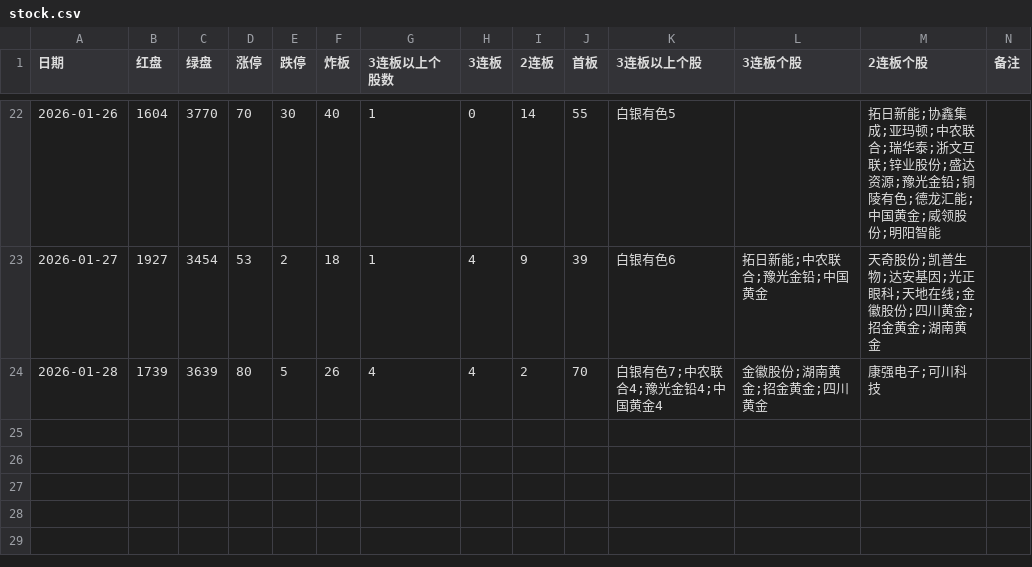
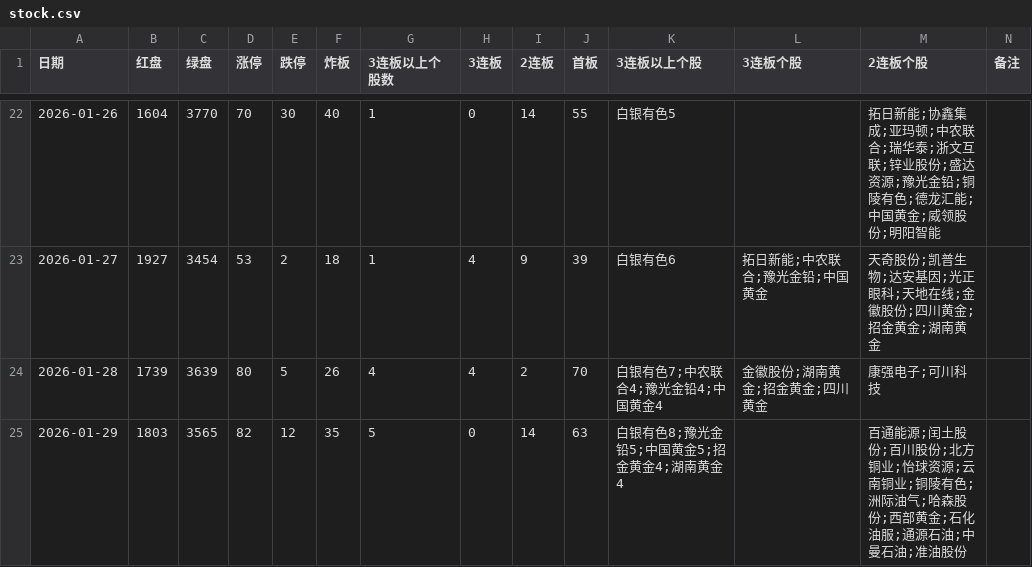
Before and after one commit to pangyouzhen/2026, a CSV file: sentiment/stock.csv, drawn as a sheet; only a part is shown, gaps mark what is left out; the diff names each change by its address in the sheet, - before the commit and + after, or states it on an @@ line.

```diff
--- a/sentiment/stock.csv
+++ b/sentiment/stock.csv
+row 25: 2026-01-29 | 1803 | 3565 | 82 | 12 | 35 | 5 | 0 | 14 | 63 | 白银有色8;豫光金铅5;中国黄金5;招金黄金4;湖南黄金4 |  | 百通能源;闰土股份;百川股份;北方铜业;怡球资源;云南铜业;铜陵有色;洲际油气;哈森股份;西部黄金;石化油服;通源石油;中曼石油;准油股份
```
Also changed, not shown: 8 other files.
